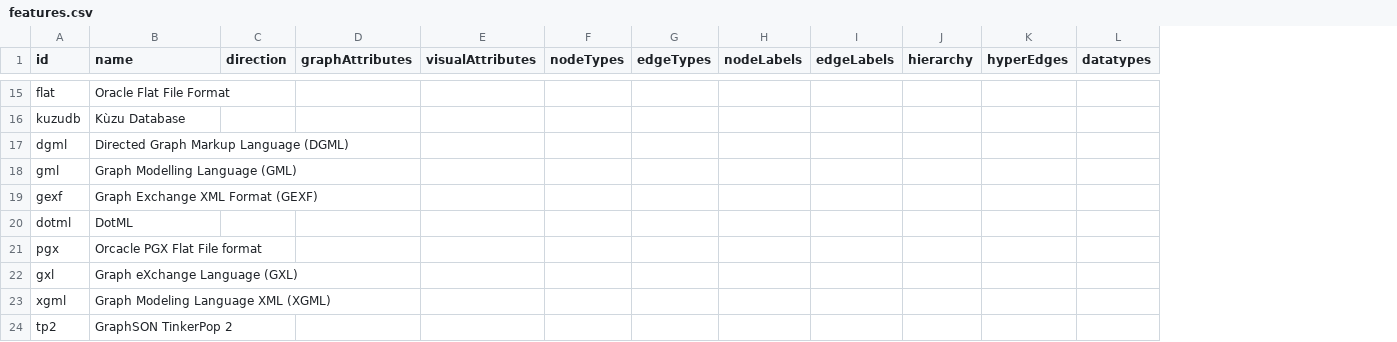
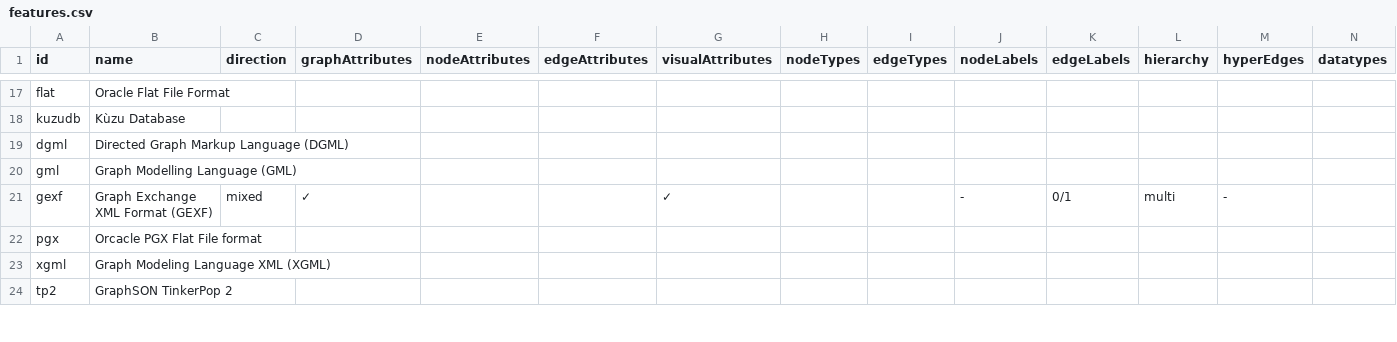
Before and after one commit to pg-format/pgraphs, a CSV file: docs/features.csv, drawn as a sheet; only a part is shown, gaps mark what is left out; removed rows and columns are numbered as before the commit, all else as after; the diff covers the shown part only; the diff names each change by its address in the sheet, - before the commit and + after, or states it on an @@ line.

Commit message:
Add more graph format features

```diff
--- a/docs/features.csv
+++ b/docs/features.csv
+column E (nodeAttributes), empty
+column F (edgeAttributes), empty
-C21 (direction): (empty)
+C21 (direction): mixed
-D21 (graphAttributes): (empty)
+D21 (graphAttributes): ✓
-G21 (visualAttributes): (empty)
+G21 (visualAttributes): ✓
-J21 (nodeLabels): (empty)
+J21 (nodeLabels): -
-K21 (edgeLabels): (empty)
+K21 (edgeLabels): 0/1
-L21 (hierarchy): (empty)
+L21 (hierarchy): multi
-M21 (hyperEdges): (empty)
+M21 (hyperEdges): -
-row 20: dotml | DotML
-row 22: gxl | Graph eXchange Language (GXL)
```
Also changed, not shown: 2 added rows, 1 removed row and 30 edited cells elsewhere in this file, 9 other files.
